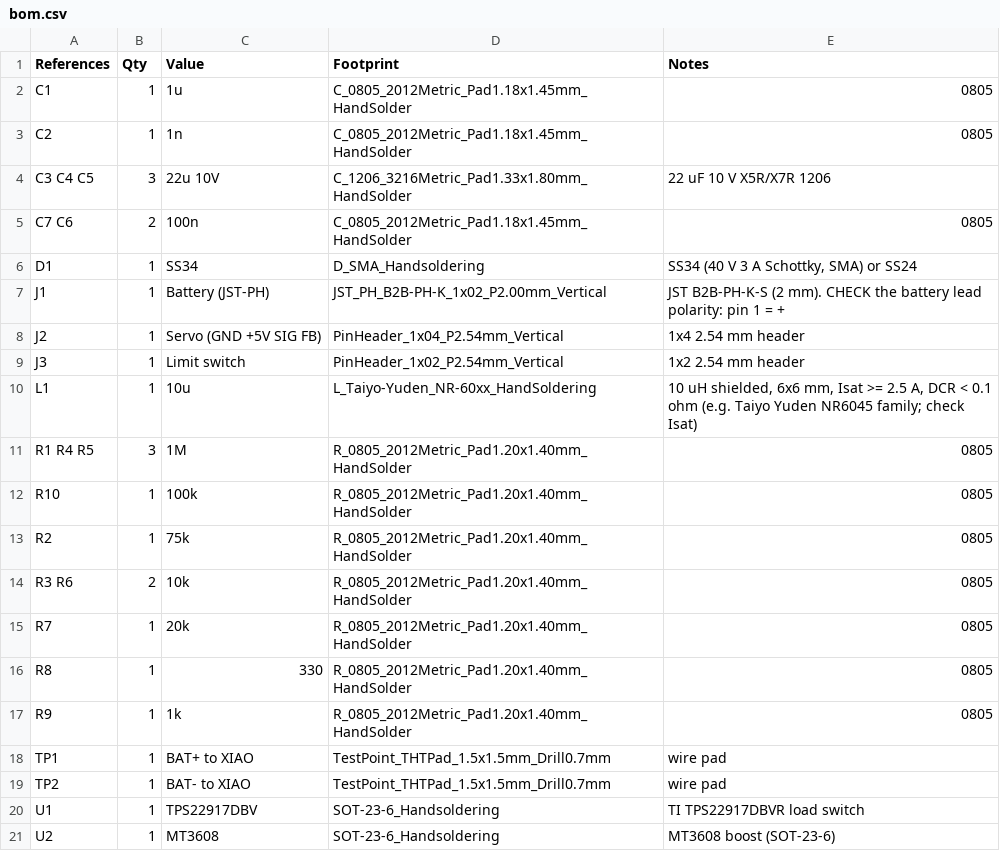
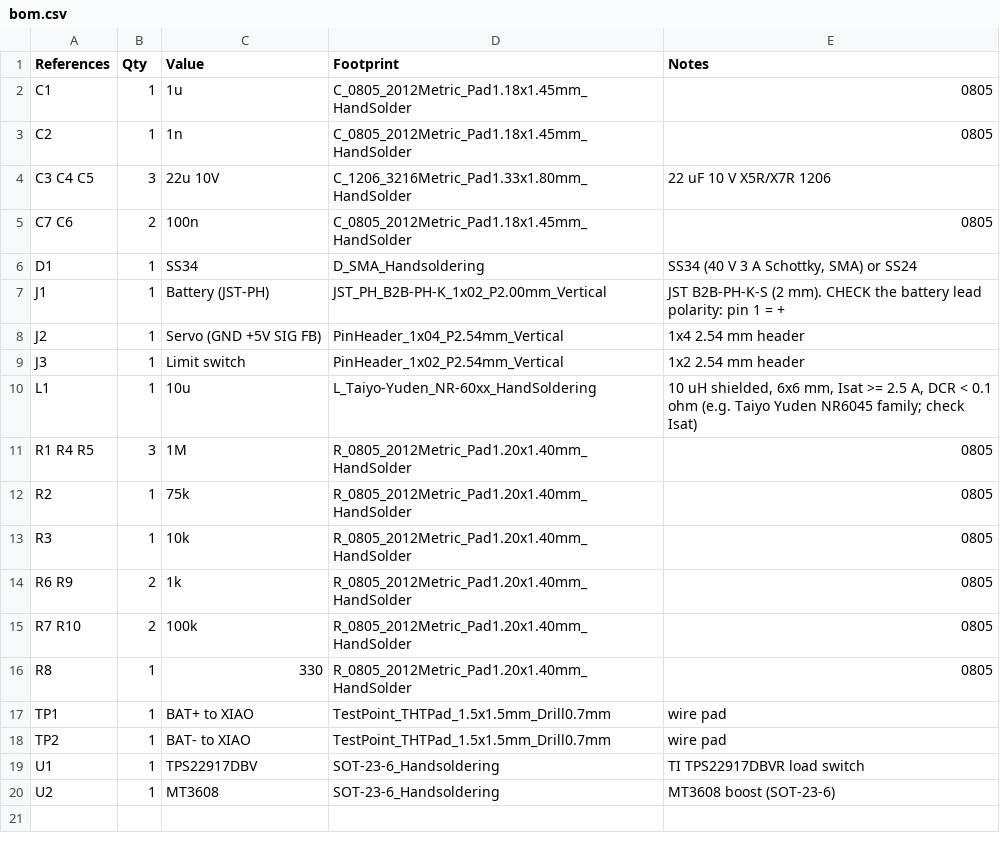
Before and after one commit to ben-hawks/yet-another-smart-vent, a CSV file: hardware/xiao-backpack/fab/bom.csv, drawn as a sheet.

```diff
--- a/hardware/xiao-backpack/fab/bom.csv
+++ b/hardware/xiao-backpack/fab/bom.csv
@@ -11,8 +11,7 @@ L1,1,10u,L_Taiyo-Yuden_NR-60xx_HandSoldering,"10 uH shielded, 6x6 mm, Isat >= 2.
 R1 R4 R5,3,1M,R_0805_2012Metric_Pad1.20x1.40mm_HandSolder,0805
-R10,1,100k,R_0805_2012Metric_Pad1.20x1.40mm_HandSolder,0805
 R2,1,75k,R_0805_2012Metric_Pad1.20x1.40mm_HandSolder,0805
-R3 R6,2,10k,R_0805_2012Metric_Pad1.20x1.40mm_HandSolder,0805
-R7,1,20k,R_0805_2012Metric_Pad1.20x1.40mm_HandSolder,0805
+R3,1,10k,R_0805_2012Metric_Pad1.20x1.40mm_HandSolder,0805
+R6 R9,2,1k,R_0805_2012Metric_Pad1.20x1.40mm_HandSolder,0805
+R7 R10,2,100k,R_0805_2012Metric_Pad1.20x1.40mm_HandSolder,0805
 R8,1,330,R_0805_2012Metric_Pad1.20x1.40mm_HandSolder,0805
-R9,1,1k,R_0805_2012Metric_Pad1.20x1.40mm_HandSolder,0805
 TP1,1,BAT+ to XIAO,TestPoint_THTPad_1.5x1.5mm_Drill0.7mm,wire pad
```
Also changed, not shown: 27 other files.
